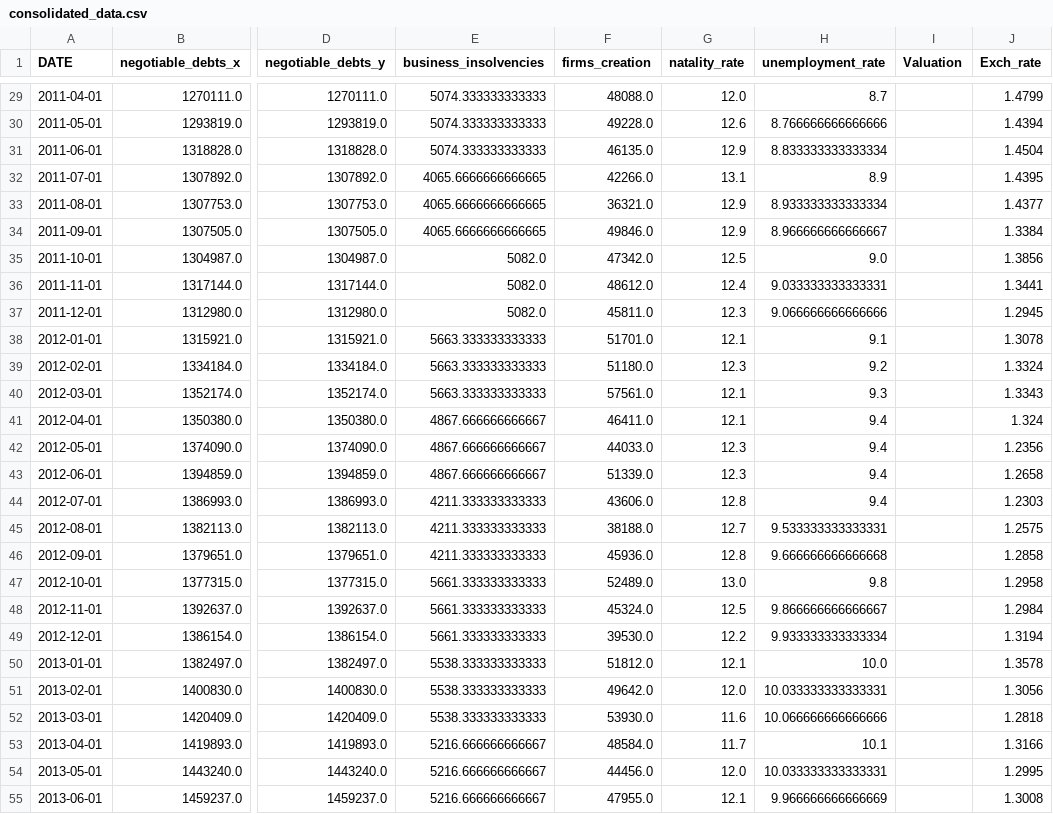
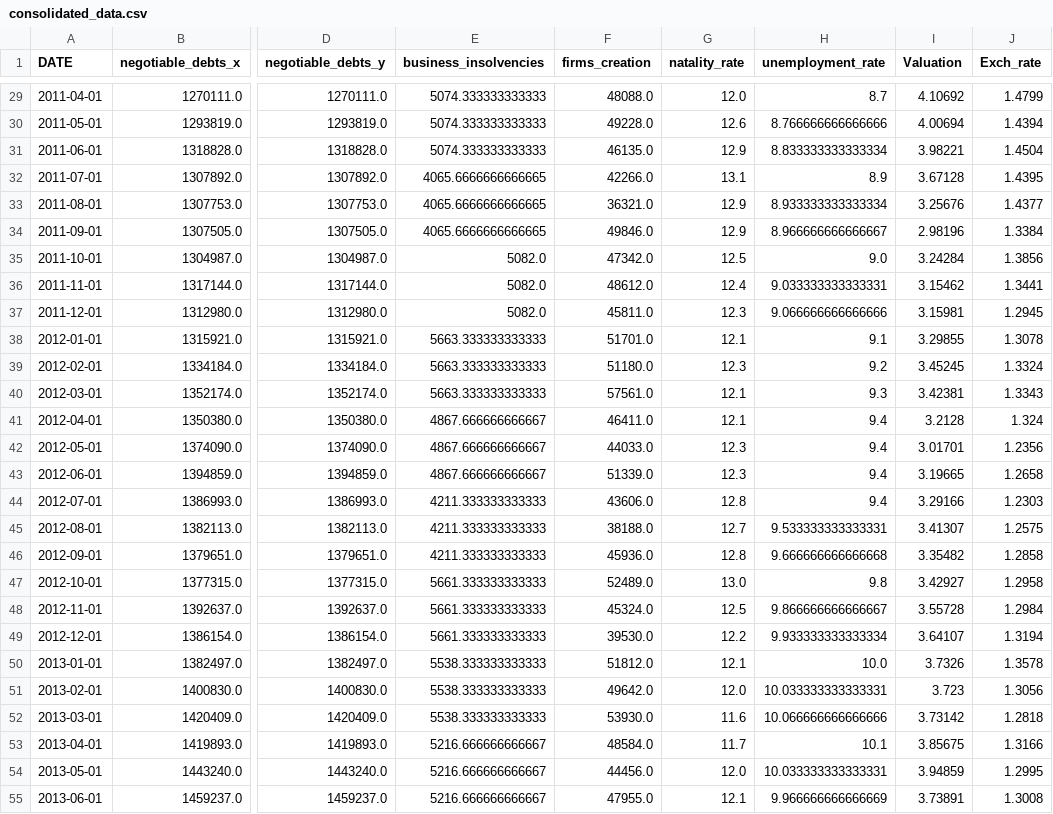
Before and after one commit to MathieuGir/Python_Debt_regression, a CSV file: datas/consolidated_data.csv, drawn as a sheet; only a part is shown, gaps mark what is left out; the diff covers the shown part only; the diff names each change by its address in the sheet, - before the commit and + after, or states it on an @@ line.

```diff
--- a/datas/consolidated_data.csv
+++ b/datas/consolidated_data.csv
-I29 (Valuation): (empty)
+I29 (Valuation): 4.10692
-I30 (Valuation): (empty)
+I30 (Valuation): 4.00694
-I31 (Valuation): (empty)
+I31 (Valuation): 3.98221
-I32 (Valuation): (empty)
+I32 (Valuation): 3.67128
-I33 (Valuation): (empty)
+I33 (Valuation): 3.25676
-I34 (Valuation): (empty)
+I34 (Valuation): 2.98196
-I35 (Valuation): (empty)
+I35 (Valuation): 3.24284
-I36 (Valuation): (empty)
+I36 (Valuation): 3.15462
-I37 (Valuation): (empty)
+I37 (Valuation): 3.15981
-I38 (Valuation): (empty)
+I38 (Valuation): 3.29855
-I39 (Valuation): (empty)
+I39 (Valuation): 3.45245
-I40 (Valuation): (empty)
+I40 (Valuation): 3.42381
-I41 (Valuation): (empty)
+I41 (Valuation): 3.2128
-I42 (Valuation): (empty)
+I42 (Valuation): 3.01701
-I43 (Valuation): (empty)
+I43 (Valuation): 3.19665
-I44 (Valuation): (empty)
+I44 (Valuation): 3.29166
-I45 (Valuation): (empty)
+I45 (Valuation): 3.41307
-I46 (Valuation): (empty)
+I46 (Valuation): 3.35482
-I47 (Valuation): (empty)
+I47 (Valuation): 3.42927
-I48 (Valuation): (empty)
+I48 (Valuation): 3.55728
-I49 (Valuation): (empty)
+I49 (Valuation): 3.64107
-I50 (Valuation): (empty)
+I50 (Valuation): 3.7326
-I51 (Valuation): (empty)
+I51 (Valuation): 3.723
-I52 (Valuation): (empty)
+I52 (Valuation): 3.73142
-I53 (Valuation): (empty)
+I53 (Valuation): 3.85675
-I54 (Valuation): (empty)
+I54 (Valuation): 3.94859
-I55 (Valuation): (empty)
+I55 (Valuation): 3.73891
```
Also changed, not shown: 153 edited cells elsewhere in this file, 2 other files.
